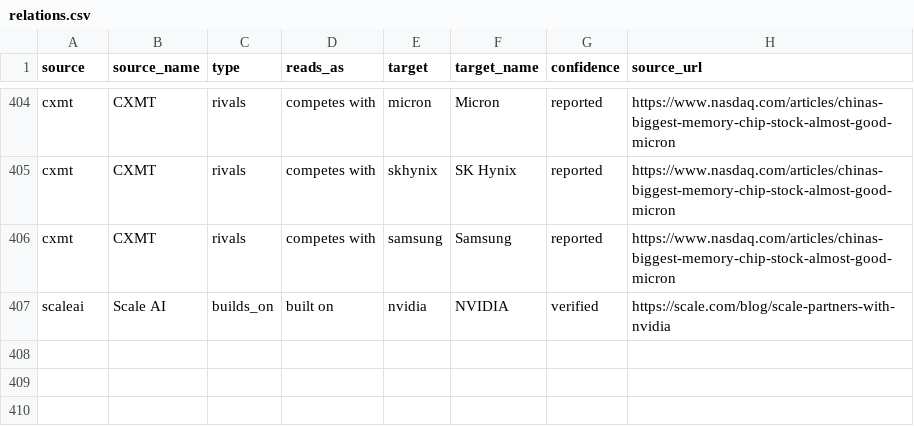
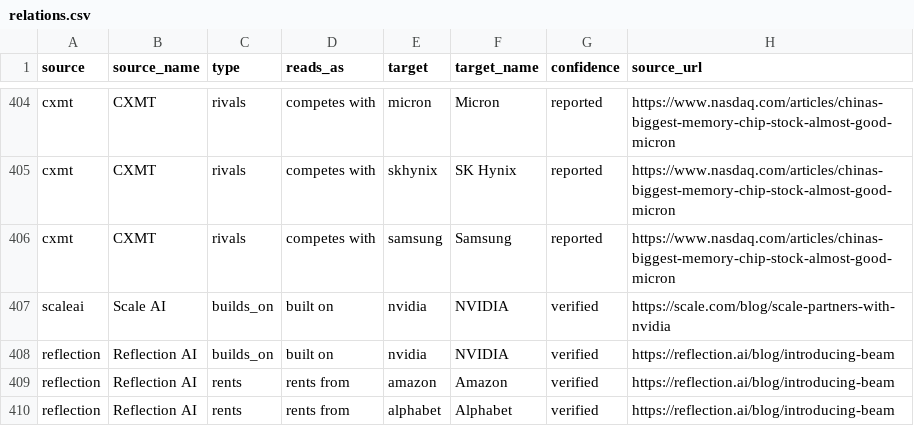
Before and after one commit to hanl1/stateofai-data, a CSV file: relations.csv, drawn as a sheet; only a part is shown, gaps mark what is left out.

Commit message:
data: 2026-10-17

```diff
--- a/relations.csv
+++ b/relations.csv
@@ -407 +407,4 @@ cxmt,CXMT,rivals,competes with,samsung,Samsung,reported,https://www.nasdaq.com/a
 scaleai,Scale AI,builds_on,built on,nvidia,NVIDIA,verified,https://scale.com/blog/scale-partners-with-nvidia
+reflection,Reflection AI,builds_on,built on,nvidia,NVIDIA,verified,https://reflection.ai/blog/introducing-beam
+reflection,Reflection AI,rents,rents from,amazon,Amazon,verified,https://reflection.ai/blog/introducing-beam
+reflection,Reflection AI,rents,rents from,alphabet,Alphabet,verified,https://reflection.ai/blog/introducing-beam
```
Also changed, not shown: 2 other files.
